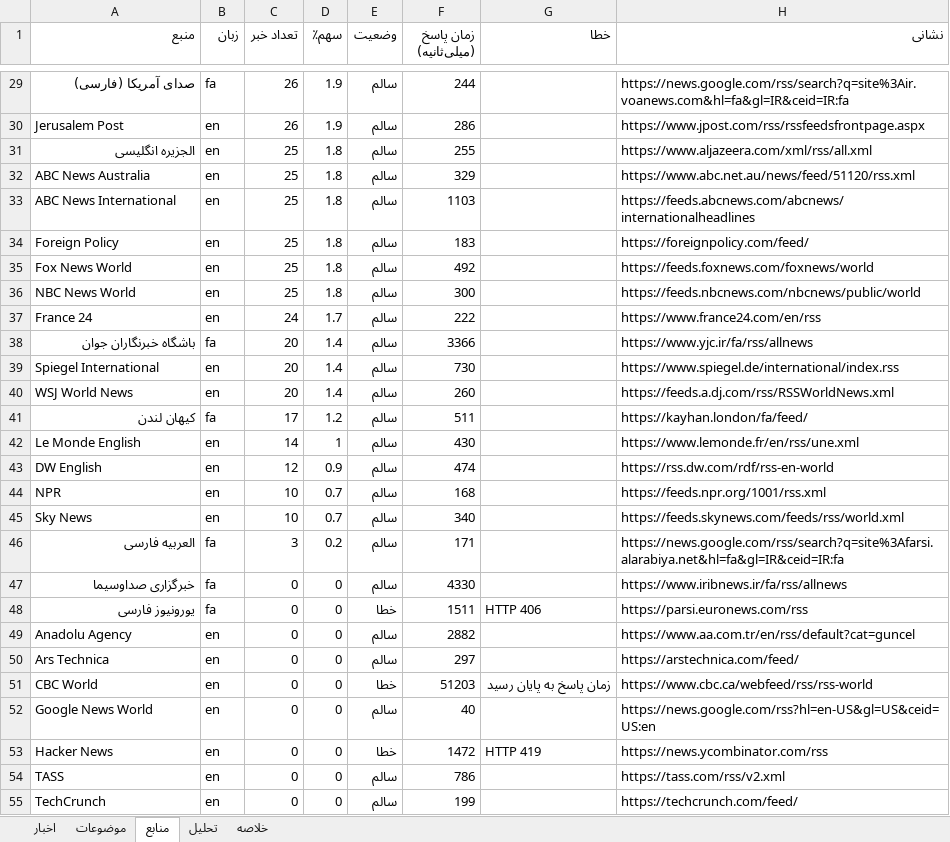
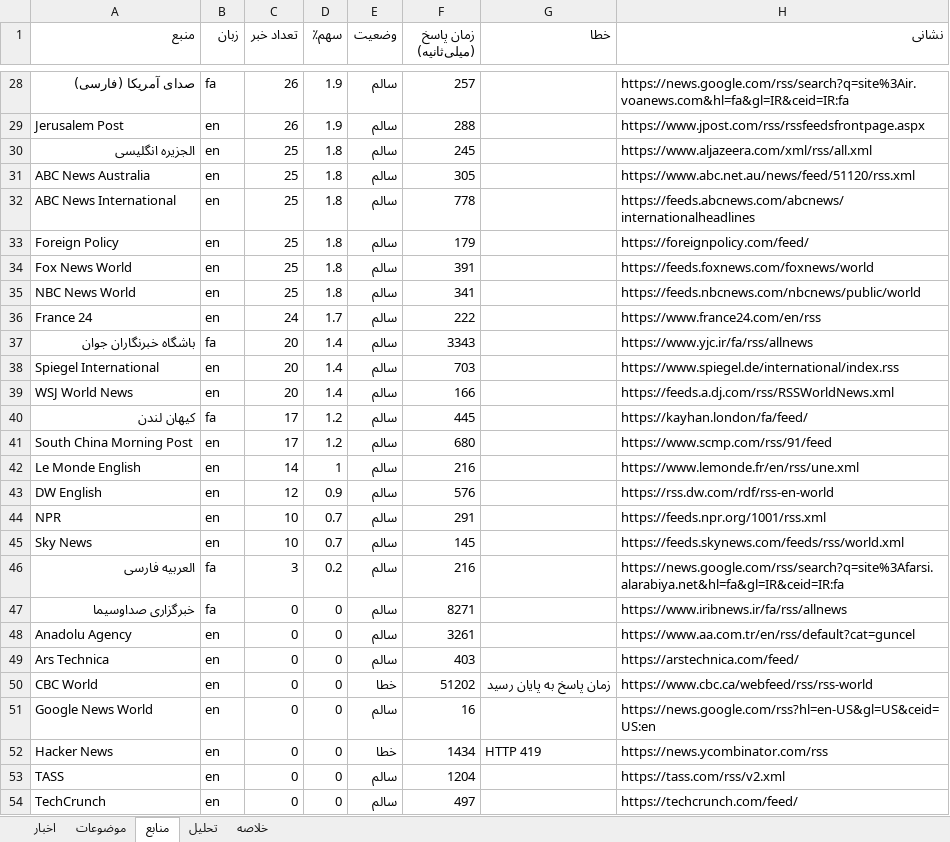
Before and after one commit to legolasoriginall/news-radar, an Excel workbook: news.xlsx, sheet منابع, drawn as a sheet; only a part is shown, gaps mark what is left out; values as stored, in another font and other column widths than the file's, no borders; removed rows and columns are numbered as before the commit, all else as after; the diff covers the shown part only; the diff names each change by its address in the sheet, - before the commit and + after, or states it on an @@ line.

```diff
--- a/news.xlsx (sheet منابع)
+++ b/news.xlsx (sheet منابع)
-F28 (زمان پاسخ (میلی‌ثانیه)): 244
+F28 (زمان پاسخ (میلی‌ثانیه)): 257
-F29 (زمان پاسخ (میلی‌ثانیه)): 286
+F29 (زمان پاسخ (میلی‌ثانیه)): 288
-F30 (زمان پاسخ (میلی‌ثانیه)): 255
+F30 (زمان پاسخ (میلی‌ثانیه)): 245
-F31 (زمان پاسخ (میلی‌ثانیه)): 329
+F31 (زمان پاسخ (میلی‌ثانیه)): 305
-F32 (زمان پاسخ (میلی‌ثانیه)): 1103
+F32 (زمان پاسخ (میلی‌ثانیه)): 778
-F33 (زمان پاسخ (میلی‌ثانیه)): 183
+F33 (زمان پاسخ (میلی‌ثانیه)): 179
-F34 (زمان پاسخ (میلی‌ثانیه)): 492
+F34 (زمان پاسخ (میلی‌ثانیه)): 391
-F35 (زمان پاسخ (میلی‌ثانیه)): 300
+F35 (زمان پاسخ (میلی‌ثانیه)): 341
-F37 (زمان پاسخ (میلی‌ثانیه)): 3366
+F37 (زمان پاسخ (میلی‌ثانیه)): 3343
-F38 (زمان پاسخ (میلی‌ثانیه)): 730
+F38 (زمان پاسخ (میلی‌ثانیه)): 703
-F39 (زمان پاسخ (میلی‌ثانیه)): 260
+F39 (زمان پاسخ (میلی‌ثانیه)): 166
-F40 (زمان پاسخ (میلی‌ثانیه)): 511
+F40 (زمان پاسخ (میلی‌ثانیه)): 445
+row 41: South China Morning Post | en | 17 | 1.2 | سالم | 680 |  | https://www.scmp.com/rss/91/feed
-F42 (زمان پاسخ (میلی‌ثانیه)): 430
+F42 (زمان پاسخ (میلی‌ثانیه)): 216
-F43 (زمان پاسخ (میلی‌ثانیه)): 474
+F43 (زمان پاسخ (میلی‌ثانیه)): 576
-F44 (زمان پاسخ (میلی‌ثانیه)): 168
+F44 (زمان پاسخ (میلی‌ثانیه)): 291
-F45 (زمان پاسخ (میلی‌ثانیه)): 340
+F45 (زمان پاسخ (میلی‌ثانیه)): 145
-F46 (زمان پاسخ (میلی‌ثانیه)): 171
+F46 (زمان پاسخ (میلی‌ثانیه)): 216
-F47 (زمان پاسخ (میلی‌ثانیه)): 4330
+F47 (زمان پاسخ (میلی‌ثانیه)): 8271
-row 48: یورونیوز فارسی | fa | 0 | 0 | خطا | 1511 | HTTP 406 | https://parsi.euronews.com/rss
-F48 (زمان پاسخ (میلی‌ثانیه)): 2882
+F48 (زمان پاسخ (میلی‌ثانیه)): 3261
-F49 (زمان پاسخ (میلی‌ثانیه)): 297
+F49 (زمان پاسخ (میلی‌ثانیه)): 403
-F50 (زمان پاسخ (میلی‌ثانیه)): 51203
+F50 (زمان پاسخ (میلی‌ثانیه)): 51202
-F51 (زمان پاسخ (میلی‌ثانیه)): 40
+F51 (زمان پاسخ (میلی‌ثانیه)): 16
-F52 (زمان پاسخ (میلی‌ثانیه)): 1472
+F52 (زمان پاسخ (میلی‌ثانیه)): 1434
-F53 (زمان پاسخ (میلی‌ثانیه)): 786
+F53 (زمان پاسخ (میلی‌ثانیه)): 1204
-F54 (زمان پاسخ (میلی‌ثانیه)): 199
+F54 (زمان پاسخ (میلی‌ثانیه)): 497
```
Also changed, not shown: 2 added rows, 2 removed rows and 29 edited cells elsewhere in this sheet, sheet اخبار, sheet موضوعات, sheet تحلیل, sheet خلاصه, 1 other file.
